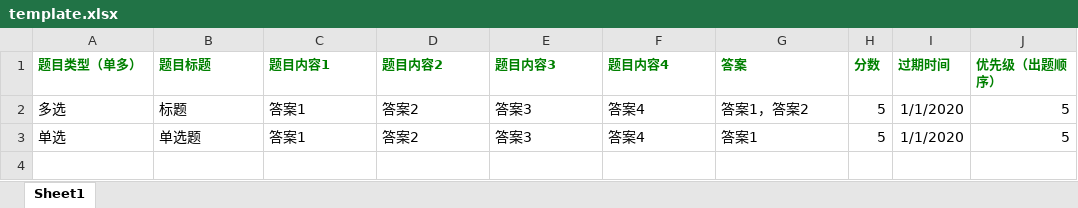
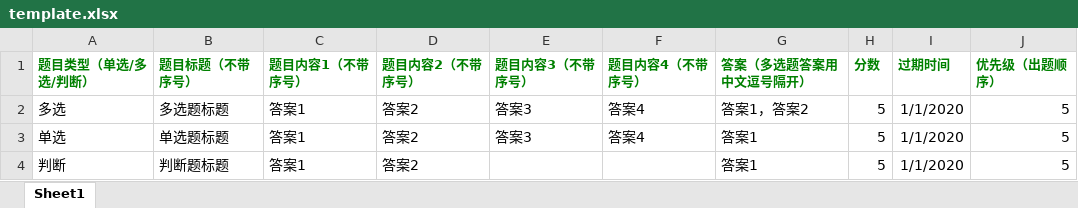
Before and after one commit to cmccteam/cmcc_zhgj_server, an Excel workbook: src/main/resources/META-INF/resources/template.xlsx, sheet Sheet1, drawn as a sheet; values as stored, in another font and other column widths than the file's, no borders; removed rows and columns are numbered as before the commit, all else as after; the diff names each change by its address in the sheet, - before the commit and + after, or states it on an @@ line.

Commit message:
修改：在线考试题库模板

```diff
--- a/src/main/resources/META-INF/resources/template.xlsx (sheet Sheet1)
+++ b/src/main/resources/META-INF/resources/template.xlsx (sheet Sheet1)
-row 1: 题目类型（单多） | 题目标题 | 题目内容1 | 题目内容2 | 题目内容3 | 题目内容4 | 答案 | 分数 | 过期时间 | 优先级（出题顺序）
+row 1: 题目类型（单选/多选/判断） | 题目标题（不带序号） | 题目内容1（不带序号） | 题目内容2（不带序号） | 题目内容3（不带序号） | 题目内容4（不带序号） | 答案（多选题答案用中文逗号隔开） | 分数 | 过期时间 | 优先级（出题顺序）
-B2: 标题
+B2: 多选题标题
-B3: 单选题
+B3: 单选题标题
+row 4: 判断 | 判断题标题 | 答案1 | 答案2 |  |  | 答案1 | 5 | 1/1/2020 | 5
```
